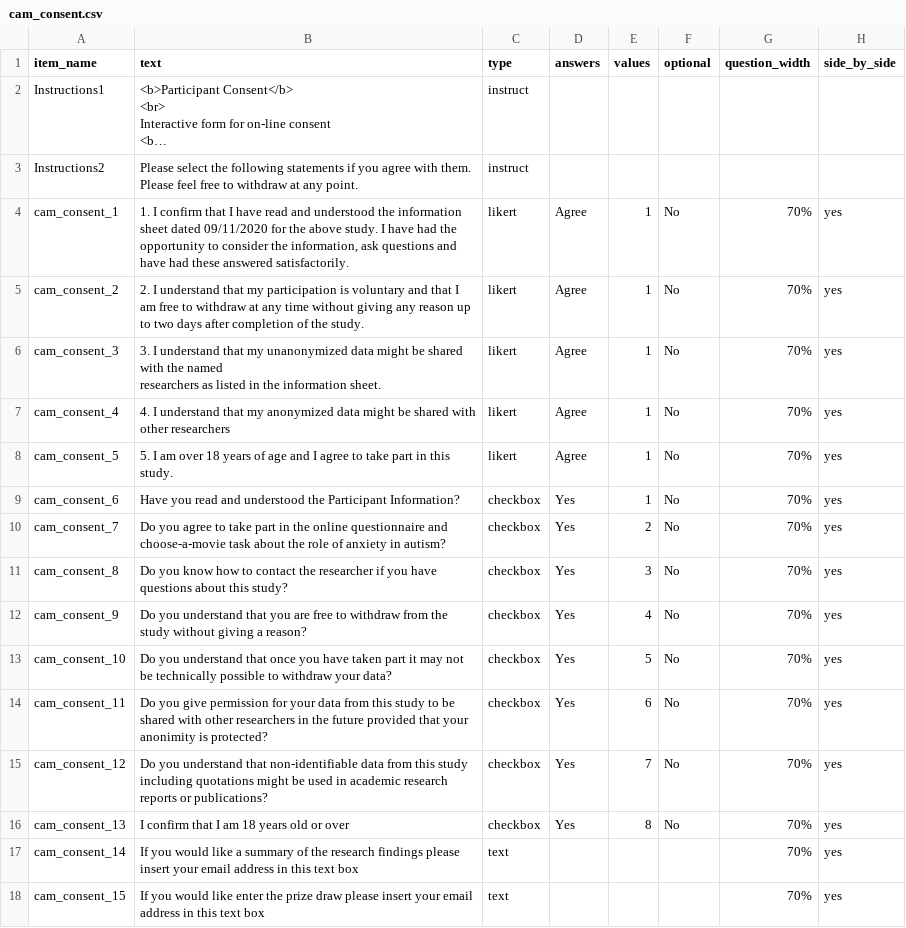
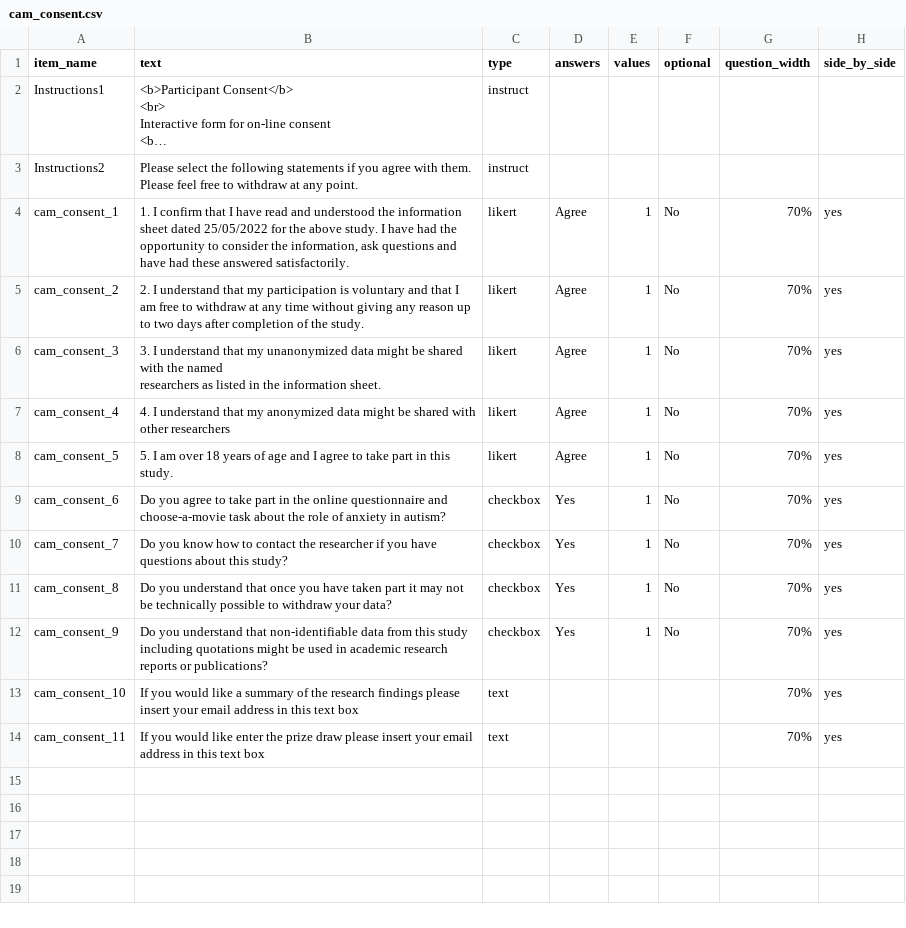
Before and after one commit to dubey-baruaa/anxiety-and-autism, a CSV file: User/Surveys/cam_consent.csv, drawn as a sheet; long unchanged cells end in …; removed rows and columns are numbered as before the commit, all else as after; the diff names each change by its address in the sheet, - before the commit and + after, or states it on an @@ line.

Commit message:
changes to consent form

```diff
--- a/User/Surveys/cam_consent.csv
+++ b/User/Surveys/cam_consent.csv
-B4 (text): …sheet dated 09/11/2020 for the…
+B4 (text): …sheet dated 25/05/2022 for the…
-B9 (text): Have you read and understood the Participant Information?
+B9 (text): Do you agree to take part in the online questionnaire and choose-a-movie task about the role of anxiety in autism?
-B10 (text): Do you agree to take part in the online questionnaire and choose-a-movie task about the role of anxiety in autism?
+B10 (text): Do you know how to contact the researcher if you have questions about this study?
-E10 (values): 2
+E10 (values): 1
-B11 (text): Do you know how to contact the researcher if you have questions about this study?
+B11 (text): Do you understand that once you have taken part it may not be technically possible to withdraw your data?
-E11 (values): 3
+E11 (values): 1
-B12 (text): …understand that you are free to withdraw from the study without giving a reason?
+B12 (text): …understand that non-identifiable data from this study including quotations might be used in academic research reports or publications?
-E12 (values): 4
+E12 (values): 1
-row 13: cam_consent_10 | Do you understand that once you have taken part it may not be technically possible to withdraw your data? | checkbox | Yes | 5 | No | 70% | yes
-row 14: cam_consent_11 | Do you give permission for your data from this study to be shared with other researchers in the future provided that your anonimity is protected? | checkbox | Yes | 6 | No | 70% | yes
-row 15: cam_consent_12 | Do you understand that non-identifiable data from this study including quotations might be used in academic research reports or publications? | checkbox | Yes | 7 | No | 70% | yes
-row 16: cam_consent_13 | I confirm that I am 18 years old or over | checkbox | Yes | 8 | No | 70% | yes
-A13 (item_name): cam_consent_14
+A13 (item_name): cam_consent_10
-A14 (item_name): cam_consent_15
+A14 (item_name): cam_consent_11
```
Also changed, not shown: 3 other files.
